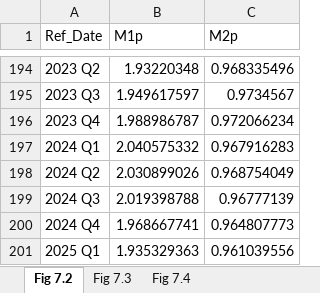
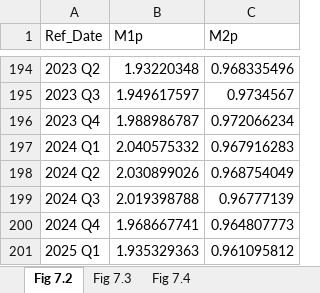
Before and after one commit to trevortombe/RealTimeGraphs, an Excel workbook: Data/C07 Figures.xlsx, sheet Fig 7.2, drawn as a sheet; only a part is shown, gaps mark what is left out; values as stored, in another font and other column widths than the file's, no borders; charts and pictures not drawn; the diff names each change by its address in the sheet, - before the commit and + after, or states it on an @@ line.

```diff
--- a/Data/C07 Figures.xlsx (sheet Fig 7.2)
+++ b/Data/C07 Figures.xlsx (sheet Fig 7.2)
-C201 (M2p): 0.961039556
+C201 (M2p): 0.961095812
```
Also changed, not shown: sheet Fig 7.3, sheet Fig 7.4, charts or pictures, Data/C03 Figures.xlsx, Data/C05 Figures.xlsx, 19 other files.
